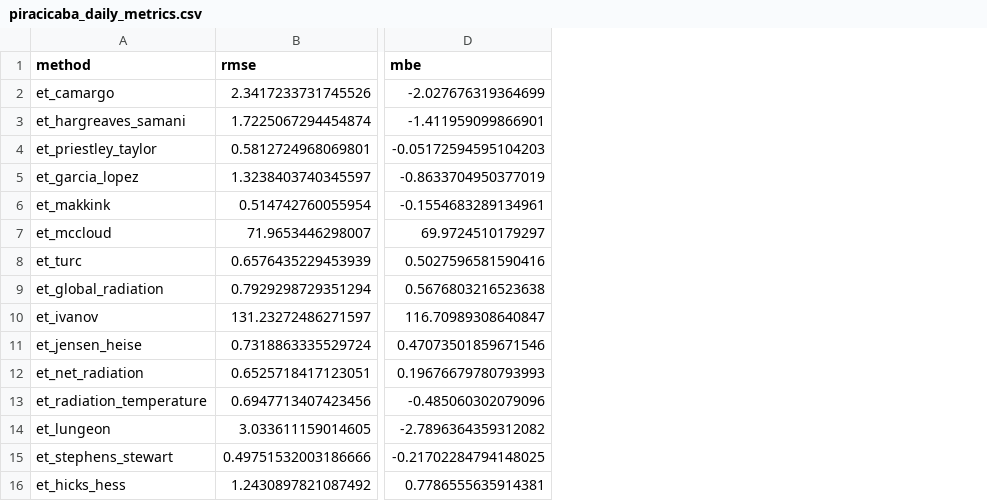
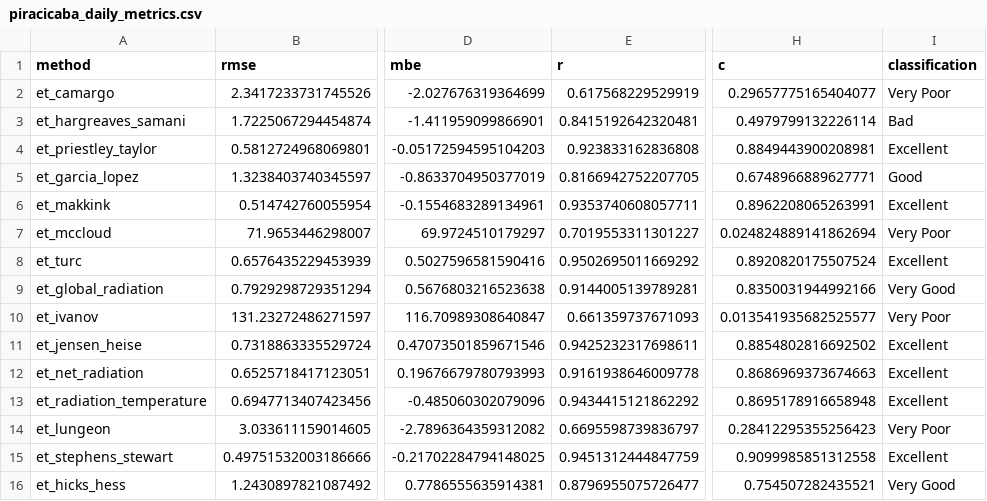
Before and after one commit to brunomartinsmv/eto-methods-comparison, a CSV file: outputs/tables/piracicaba_daily_metrics.csv, drawn as a sheet; only a part is shown, gaps mark what is left out; the diff names each change by its address in the sheet, - before the commit and + after, or states it on an @@ line.

Commit message:
Add confidence performance metrics

```diff
--- a/outputs/tables/piracicaba_daily_metrics.csv
+++ b/outputs/tables/piracicaba_daily_metrics.csv
+column E (r), rows 2-16: 0.617568229529919 | 0.8415192642320481 | 0.923833162836808 | 0.8166942752207705 | 0.9353740608057711 | 0.7019553311301227 | 0.9502695011669292 | 0.9144005139789281 | 0.661359737671093 | 0.9425232317698611 | 0.9161938646009778 | 0.9434415121862292 | 0.6695598739836797 | 0.9451312444847759 | 0.8796955075726477
+column H (c), rows 2-16: 0.29657775165404077 | 0.4979799132226114 | 0.8849443900208981 | 0.6748966889627771 | 0.8962208065263991 | 0.024824889141862694 | 0.8920820175507524 | 0.8350031944992166 | 0.013541935682525577 | 0.8854802816692502 | 0.8686969373674663 | 0.8695178916658948 | 0.28412295355256423 | 0.9099985851312558 | 0.754507282435521
+column I (classification), rows 2-16: Very Poor | Bad | Excellent | Good | Excellent | Very Poor | Excellent | Very Good | Very Poor | Excellent | Excellent | Excellent | Very Poor | Excellent | Very Good
```
Also changed, not shown: outputs/reports/summary.csv, outputs/tables/manaus_daily_metrics.csv, 14 other files.
